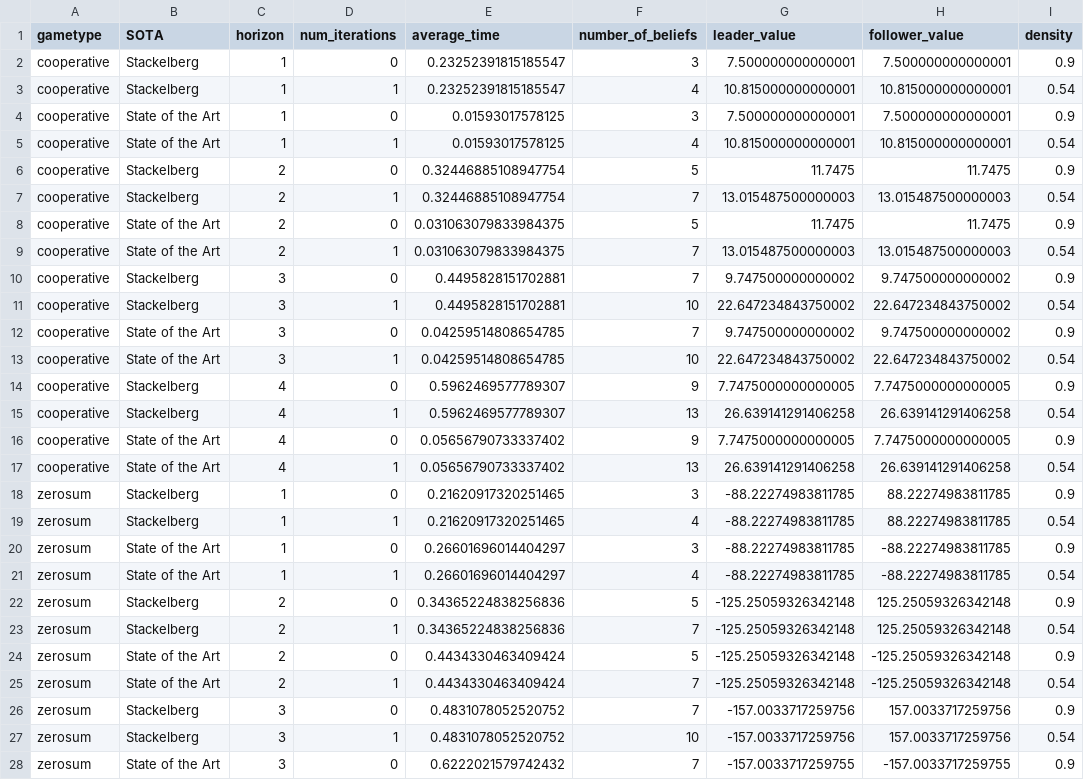
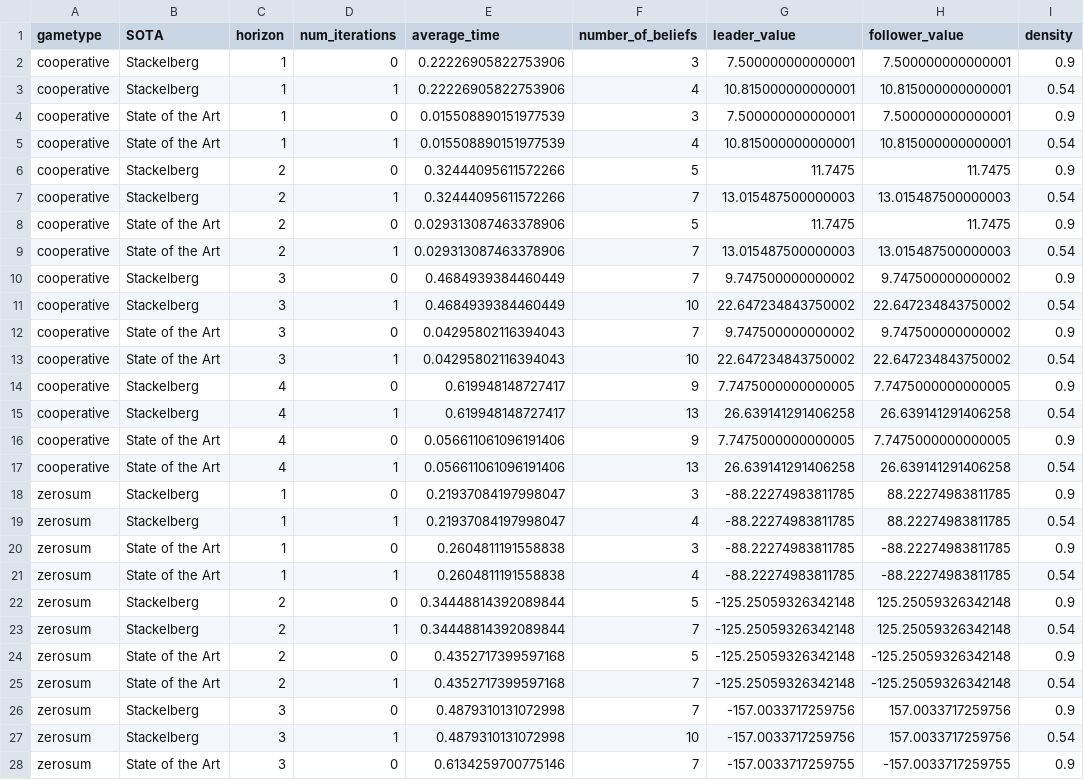
Before and after one commit to izzikampono/Thesis, a CSV file: Results/dectiger_4_experiment_results.csv, drawn as a sheet; only a part is shown; the diff covers the shown part only; the diff names each change by its address in the sheet, - before the commit and + after, or states it on an @@ line.

Commit message:
prints in experiment files

```diff
--- a/Results/dectiger_4_experiment_results.csv
+++ b/Results/dectiger_4_experiment_results.csv
-E2:E3 (average_time): 0.23252391815185547
+E2:E3 (average_time): 0.22226905822753906
-E4:E5 (average_time): 0.01593017578125
+E4:E5 (average_time): 0.015508890151977539
-E6:E7 (average_time): 0.32446885108947754
+E6:E7 (average_time): 0.32444095611572266
-E8:E9 (average_time): 0.031063079833984375
+E8:E9 (average_time): 0.029313087463378906
-E10:E11 (average_time): 0.4495828151702881
+E10:E11 (average_time): 0.4684939384460449
-E12:E13 (average_time): 0.04259514808654785
+E12:E13 (average_time): 0.04295802116394043
-E14:E15 (average_time): 0.5962469577789307
+E14:E15 (average_time): 0.619948148727417
-E16:E17 (average_time): 0.05656790733337402
+E16:E17 (average_time): 0.056611061096191406
-E18:E19 (average_time): 0.21620917320251465
+E18:E19 (average_time): 0.21937084197998047
-E20:E21 (average_time): 0.26601696014404297
+E20:E21 (average_time): 0.2604811191558838
-E22:E23 (average_time): 0.34365224838256836
+E22:E23 (average_time): 0.34448814392089844
-E24:E25 (average_time): 0.4434330463409424
+E24:E25 (average_time): 0.4352717399597168
-E26:E27 (average_time): 0.4831078052520752
+E26:E27 (average_time): 0.4879310131072998
-E28 (average_time): 0.6222021579742432
+E28 (average_time): 0.6134259700775146
```
Also changed, not shown: 21 edited cells elsewhere in this file, 1 other file.
